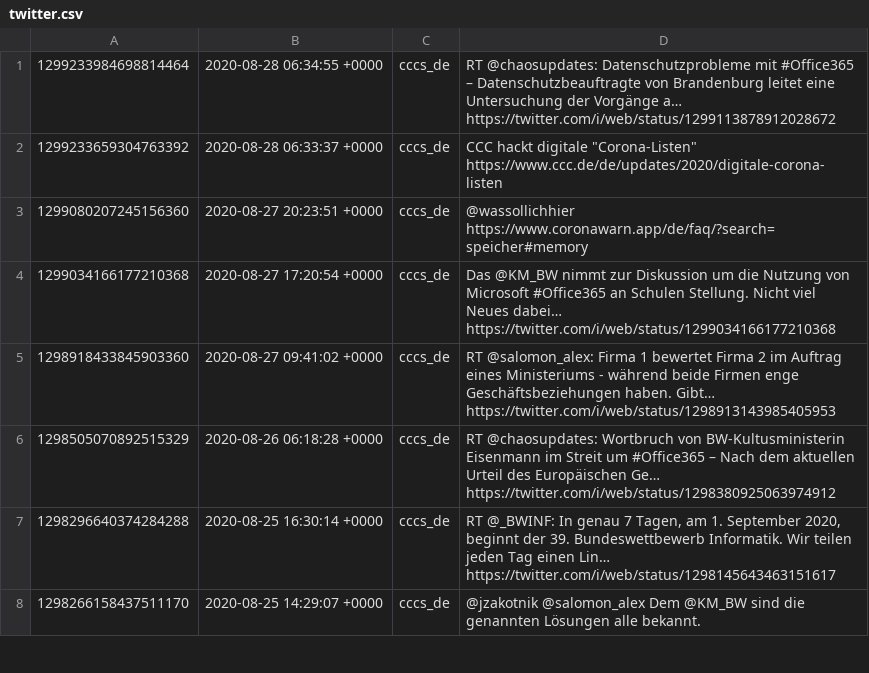
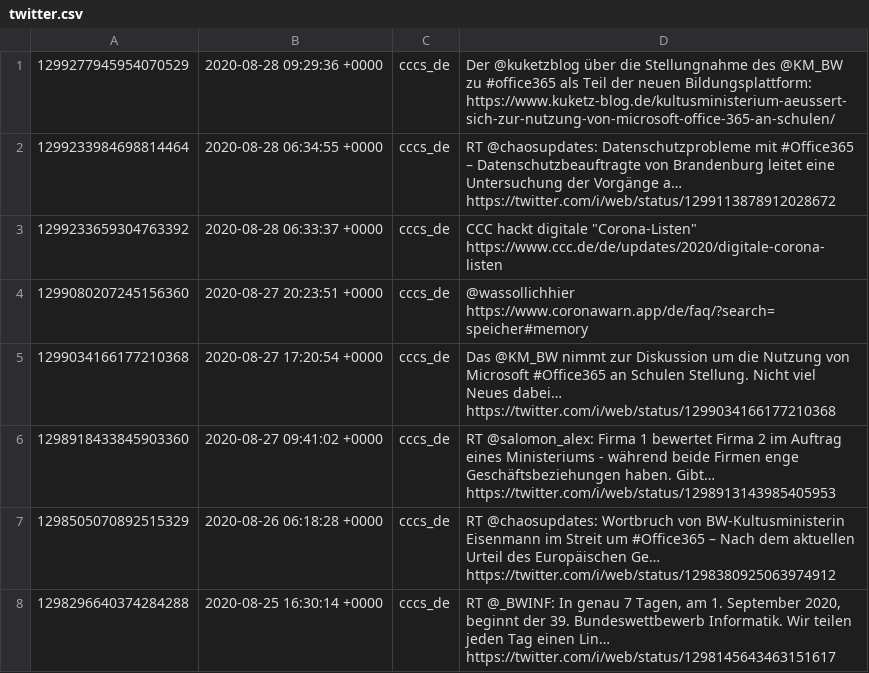
Before and after one commit to cccs/cccs-website, a CSV file: content/_data/twitter.csv, drawn as a sheet; only a part is shown; the shorter side is filled out with more unchanged rows; the diff names each change by its address in the sheet, - before the commit and + after, or states it on an @@ line.

Commit message:
Update Twitter

```diff
--- a/content/_data/twitter.csv
+++ b/content/_data/twitter.csv
+row 1: 1299277945954070529 | 2020-08-28 09:29:36 +0000 | cccs_de | Der @kuketzblog über die Stellungnahme des @KM_BW zu #office365 als Teil der neuen Bildungsplattform: https://www.kuketz-blog.de/kultusministerium-aeussert-sich-zur-nutzung-von-microsoft-office-365-an-schulen/
```
